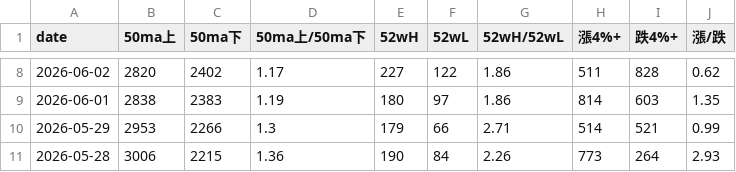
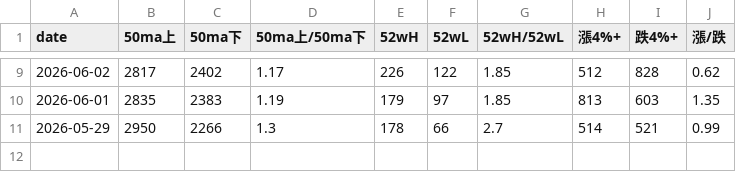
Before and after one commit to tu1258/Stock-Screener, a CSV file: output/market_monitor.csv, drawn as a sheet; only a part is shown, gaps mark what is left out; the diff covers the shown part only.

```diff
--- a/output/market_monitor.csv
+++ b/output/market_monitor.csv
@@ -8,4 +9,3 @@
-2026-06-02,2820,2402,1.17,227,122,1.86,511,828,0.62
-2026-06-01,2838,2383,1.19,180,97,1.86,814,603,1.35
-2026-05-29,2953,2266,1.3,179,66,2.71,514,521,0.99
-2026-05-28,3006,2215,1.36,190,84,2.26,773,264,2.93
+2026-06-02,2817,2402,1.17,226,122,1.85,512,828,0.62
+2026-06-01,2835,2383,1.19,179,97,1.85,813,603,1.35
+2026-05-29,2950,2266,1.3,178,66,2.7,514,521,0.99
```
Also changed, not shown: 1 added row and 29 edited cells elsewhere in this file.
